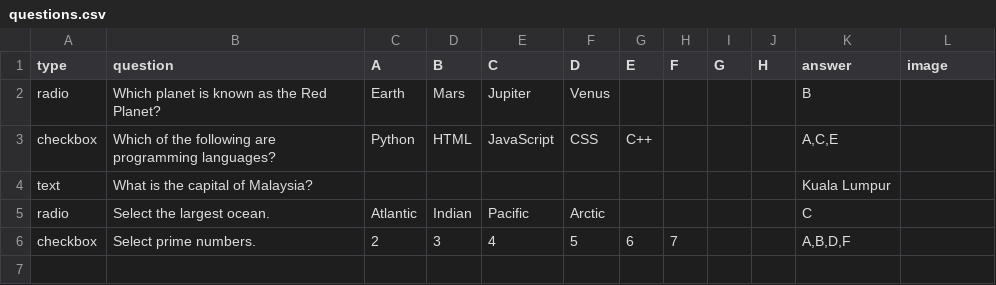
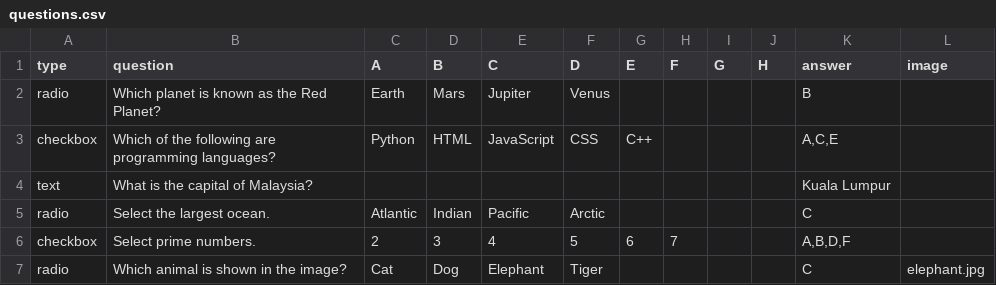
Before and after one commit to nobody0619/quiz-website, a CSV file: questions.csv, drawn as a sheet.

Commit message:
Add files via upload

```diff
--- a/questions.csv
+++ b/questions.csv
@@ -6 +6,2 @@ radio,Select the largest ocean.,Atlantic,Indian,Pacific,Arctic,,,,,C,
 checkbox,Select prime numbers.,2,3,4,5,6,7,,,"A,B,D,F",
+radio,Which animal is shown in the image?,Cat,Dog,Elephant,Tiger,,,,,C,elephant.jpg
```
